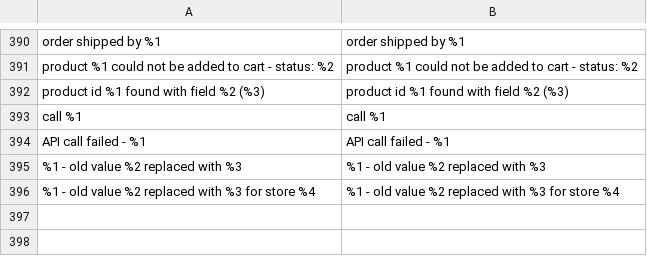
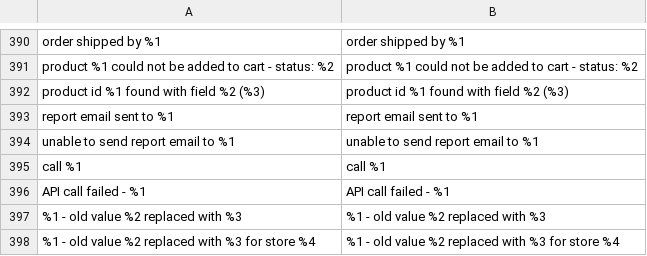
Before and after one commit to lengow/plugin-magento2, a CSV file: i18n/en_GB.csv, drawn as a sheet; only a part is shown, gaps mark what is left out; the diff names each change by its address in the sheet, - before the commit and + after, or states it on an @@ line.

Commit message:
Hotfix: add new elements in log translation

```diff
--- a/i18n/en_GB.csv
+++ b/i18n/en_GB.csv
+row 393: report email sent to %1 | report email sent to %1
+row 394: unable to send report email to %1 | unable to send report email to %1
```
Also changed, not shown: etc/checkmd5.csv, 1 other file.
